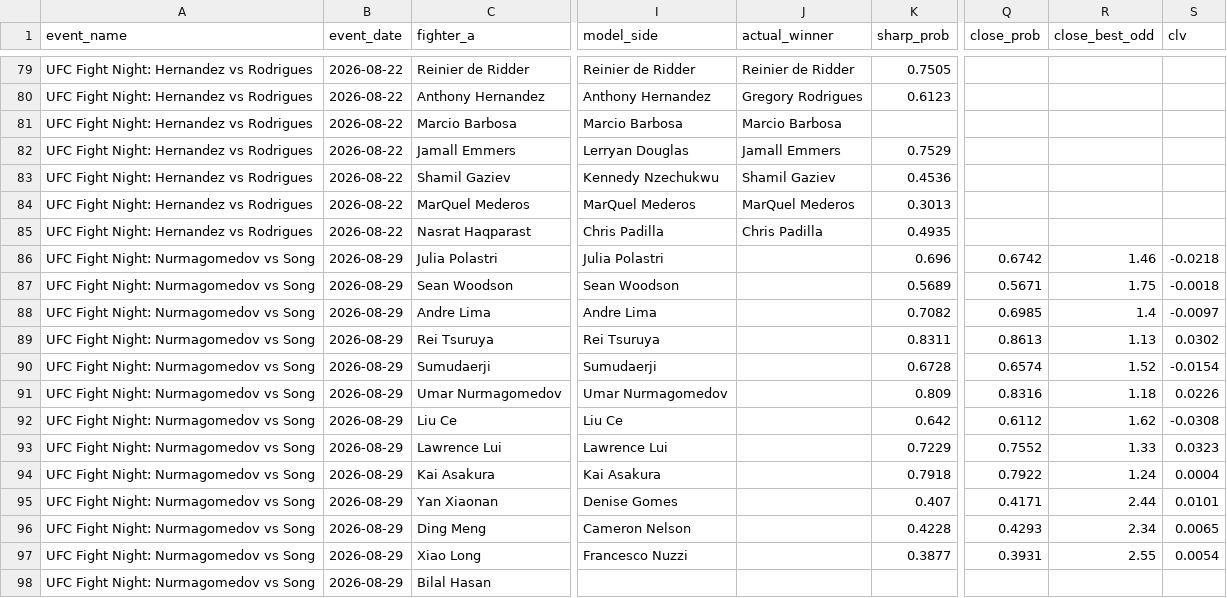
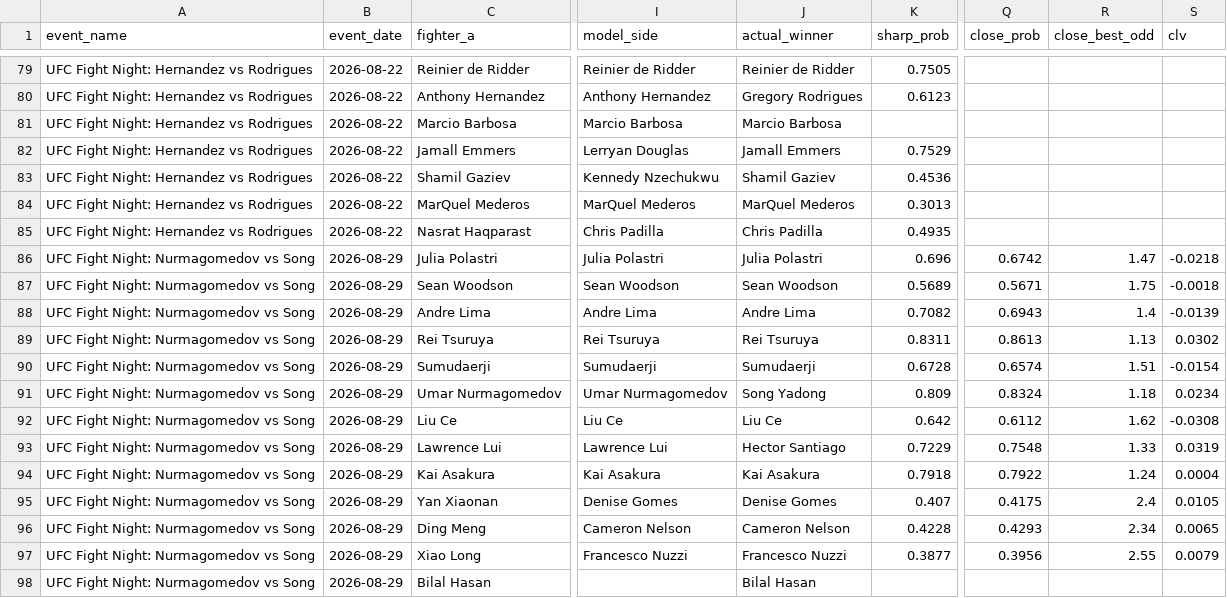
Before and after one commit to bergols/ufc-predictor, a CSV file: data/prediction_history.csv, drawn as a sheet; only a part is shown, gaps mark what is left out; the diff names each change by its address in the sheet, - before the commit and + after, or states it on an @@ line.

Commit message:
Atualiza relatório: UFC Fight Night: Nurmagomedov vs Song

```diff
--- a/data/prediction_history.csv
+++ b/data/prediction_history.csv
-J86 (actual_winner): (empty)
+J86 (actual_winner): Julia Polastri
-R86 (close_best_odd): 1.46
+R86 (close_best_odd): 1.47
-J87 (actual_winner): (empty)
+J87 (actual_winner): Sean Woodson
-J88 (actual_winner): (empty)
+J88 (actual_winner): Andre Lima
-Q88 (close_prob): 0.6985
+Q88 (close_prob): 0.6943
-S88 (clv): -0.0097
+S88 (clv): -0.0139
-J89 (actual_winner): (empty)
+J89 (actual_winner): Rei Tsuruya
-J90 (actual_winner): (empty)
+J90 (actual_winner): Sumudaerji
-R90 (close_best_odd): 1.52
+R90 (close_best_odd): 1.51
-J91 (actual_winner): (empty)
+J91 (actual_winner): Song Yadong
-Q91 (close_prob): 0.8316
+Q91 (close_prob): 0.8324
-S91 (clv): 0.0226
+S91 (clv): 0.0234
-J92 (actual_winner): (empty)
+J92 (actual_winner): Liu Ce
-J93 (actual_winner): (empty)
+J93 (actual_winner): Hector Santiago
-Q93 (close_prob): 0.7552
+Q93 (close_prob): 0.7548
-S93 (clv): 0.0323
+S93 (clv): 0.0319
-J94 (actual_winner): (empty)
+J94 (actual_winner): Kai Asakura
-J95 (actual_winner): (empty)
+J95 (actual_winner): Denise Gomes
-Q95 (close_prob): 0.4171
+Q95 (close_prob): 0.4175
-R95 (close_best_odd): 2.44
+R95 (close_best_odd): 2.4
-S95 (clv): 0.0101
+S95 (clv): 0.0105
-J96 (actual_winner): (empty)
+J96 (actual_winner): Cameron Nelson
-J97 (actual_winner): (empty)
+J97 (actual_winner): Francesco Nuzzi
-Q97 (close_prob): 0.3931
+Q97 (close_prob): 0.3956
-S97 (clv): 0.0054
+S97 (clv): 0.0079
-J98 (actual_winner): (empty)
+J98 (actual_winner): Bilal Hasan
```
Also changed, not shown: 1 other file.
